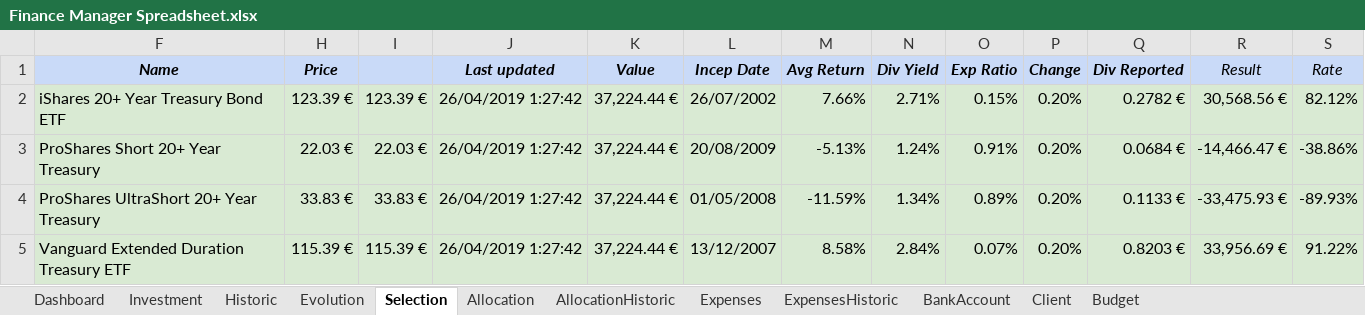
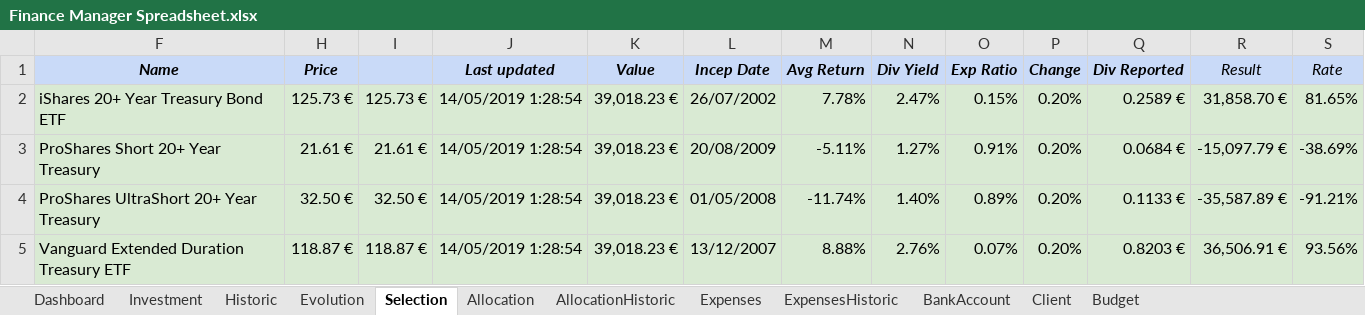
Before and after one commit to flodef/FiMs, an Excel workbook: Data/Finance Manager Spreadsheet.xlsx, sheet Selection, drawn as a sheet; only a part is shown; values as stored, in another font and other column widths than the file's, no borders; charts and pictures and conditional formats not drawn; the diff covers the shown part only; the diff names each change by its address in the sheet, - before the commit and + after, or states it on an @@ line.

Commit message:
APP : add average value to investment table

```diff
--- a/Data/Finance Manager Spreadsheet.xlsx (sheet Selection)
+++ b/Data/Finance Manager Spreadsheet.xlsx (sheet Selection)
-H2 (Price): 123.39 €
+H2 (Price): 125.73 €
-I2: 123.39 €
+I2: 125.73 €
-J2:J5 (Last updated): 26/04/2019 1:27:42
+J2:J5 (Last updated): 14/05/2019 1:28:54
-K2:K5 (Value): 37,224.44 €
+K2:K5 (Value): 39,018.23 €
-M2 (Avg Return): 7.66%
+M2 (Avg Return): 7.78%
-N2 (Div Yield): 2.71%
+N2 (Div Yield): 2.47%
-Q2 (Div Reported): 0.2782 €
+Q2 (Div Reported): 0.2589 €
-R2 (Result): 30,568.56 €
+R2 (Result): 31,858.70 €
-S2 (Rate): 82.12%
+S2 (Rate): 81.65%
-H3 (Price): 22.03 €
+H3 (Price): 21.61 €
-I3: 22.03 €
+I3: 21.61 €
-M3 (Avg Return): -5.13%
+M3 (Avg Return): -5.11%
-N3 (Div Yield): 1.24%
+N3 (Div Yield): 1.27%
-R3 (Result): -14,466.47 €
+R3 (Result): -15,097.79 €
-S3 (Rate): -38.86%
+S3 (Rate): -38.69%
-H4 (Price): 33.83 €
+H4 (Price): 32.50 €
-I4: 33.83 €
+I4: 32.50 €
-M4 (Avg Return): -11.59%
+M4 (Avg Return): -11.74%
-N4 (Div Yield): 1.34%
+N4 (Div Yield): 1.40%
-R4 (Result): -33,475.93 €
+R4 (Result): -35,587.89 €
-S4 (Rate): -89.93%
+S4 (Rate): -91.21%
-H5 (Price): 115.39 €
+H5 (Price): 118.87 €
-I5: 115.39 €
+I5: 118.87 €
-M5 (Avg Return): 8.58%
+M5 (Avg Return): 8.88%
-N5 (Div Yield): 2.84%
+N5 (Div Yield): 2.76%
-R5 (Result): 33,956.69 €
+R5 (Result): 36,506.91 €
-S5 (Rate): 91.22%
+S5 (Rate): 93.56%
```
Also changed, not shown: 254 edited cells elsewhere in this sheet, sheet Historic, sheet Evolution, sheet Investment, sheet Dashboard, sheet ExpensesHistoric, sheet Allocation, 5 more sheets, formulas that keep their value, hidden cells, 1 other file.
